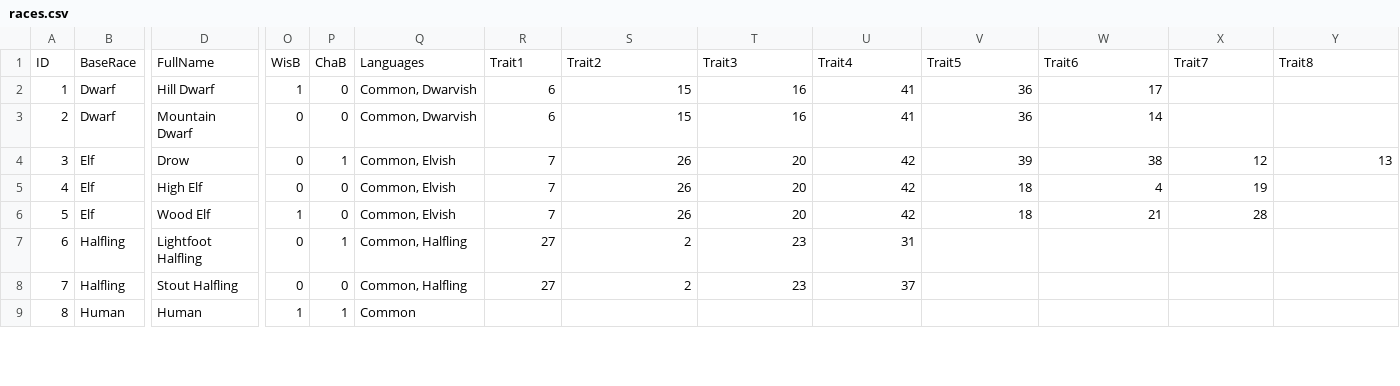
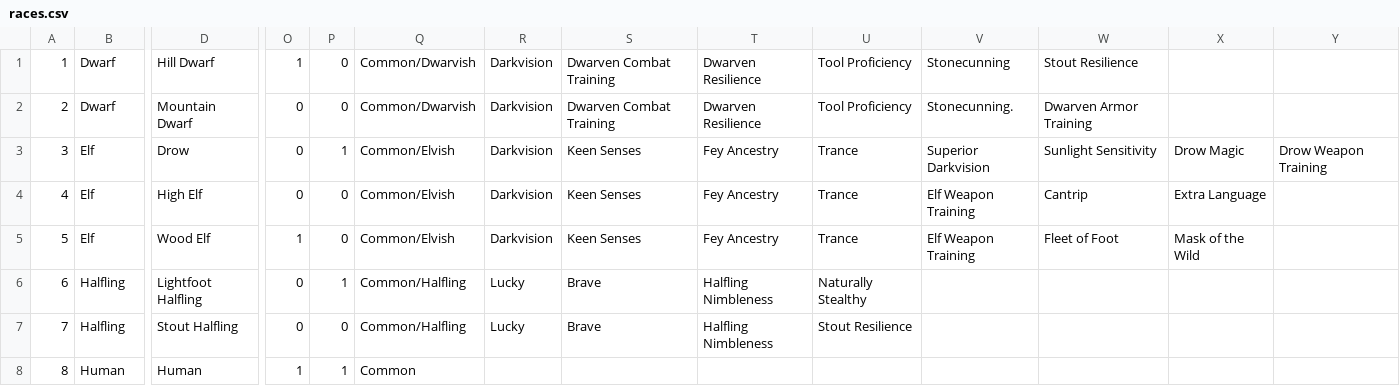
Before and after one commit to whieronymus/DnD-tools, a CSV file: data/csv_data/races.csv, drawn as a sheet; only a part is shown, gaps mark what is left out; removed rows and columns are numbered as before the commit, all else as after; rows hold the shown columns only; the diff covers the shown part only; the diff names each change by its address in the sheet, - before the commit and + after, or states it on an @@ line.

```diff
--- a/data/csv_data/races.csv
+++ b/data/csv_data/races.csv
-row 1: ID | BaseRace | FullName | WisB | ChaB | Languages | Trait1 | Trait2 | Trait3 | Trait4 | Trait5 | Trait6 | Trait7 | Trait8
-Q1:Q2: Common, Dwarvish
+Q1:Q2: Common/Dwarvish
-R1:R2: 6
+R1:R2: Darkvision
-S1:S2: 15
+S1:S2: Dwarven Combat Training
-T1:T2: 16
+T1:T2: Dwarven Resilience
-U1:U2: 41
+U1:U2: Tool Proficiency
-V1: 36
+V1: Stonecunning
-W1: 17
+W1: Stout Resilience
-V2: 36
+V2: Stonecunning.
-W2: 14
+W2: Dwarven Armor Training
-Q3:Q5: Common, Elvish
+Q3:Q5: Common/Elvish
-R3:R5: 7
+R3:R5: Darkvision
-S3:S5: 26
+S3:S5: Keen Senses
-T3:T5: 20
+T3:T5: Fey Ancestry
-U3:U5: 42
+U3:U5: Trance
-V3: 39
+V3: Superior Darkvision
-W3: 38
+W3: Sunlight Sensitivity
-X3: 12
+X3: Drow Magic
-Y3: 13
+Y3: Drow Weapon Training
-V4:V5: 18
+V4:V5: Elf Weapon Training
-W4: 4
+W4: Cantrip
-X4: 19
+X4: Extra Language
-W5: 21
+W5: Fleet of Foot
-X5: 28
+X5: Mask of the Wild
-Q6:Q7: Common, Halfling
+Q6:Q7: Common/Halfling
-R6:R7: 27
+R6:R7: Lucky
-S6:S7: 2
+S6:S7: Brave
-T6:T7: 23
+T6:T7: Halfling Nimbleness
-U6: 31
+U6: Naturally Stealthy
-U7: 37
+U7: Stout Resilience
```
Also changed, not shown: 27 edited cells elsewhere in this file, 6 other files.
